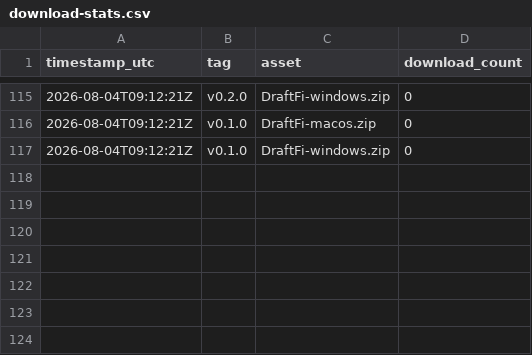
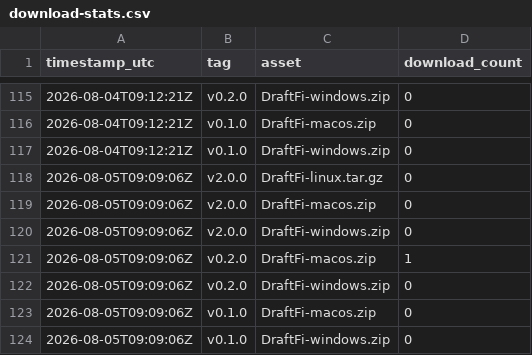
Before and after one commit to arcwel/draftfi, a CSV file: download-stats.csv, drawn as a sheet; only a part is shown, gaps mark what is left out; the diff names each change by its address in the sheet, - before the commit and + after, or states it on an @@ line.

Commit message:
chore: snapshot release download counts [skip ci]

```diff
--- a/download-stats.csv
+++ b/download-stats.csv
+row 118: 2026-08-05T09:09:06Z | v2.0.0 | DraftFi-linux.tar.gz | 0
+row 119: 2026-08-05T09:09:06Z | v2.0.0 | DraftFi-macos.zip | 0
+row 120: 2026-08-05T09:09:06Z | v2.0.0 | DraftFi-windows.zip | 0
+row 121: 2026-08-05T09:09:06Z | v0.2.0 | DraftFi-macos.zip | 1
+row 122: 2026-08-05T09:09:06Z | v0.2.0 | DraftFi-windows.zip | 0
+row 123: 2026-08-05T09:09:06Z | v0.1.0 | DraftFi-macos.zip | 0
+row 124: 2026-08-05T09:09:06Z | v0.1.0 | DraftFi-windows.zip | 0
```
